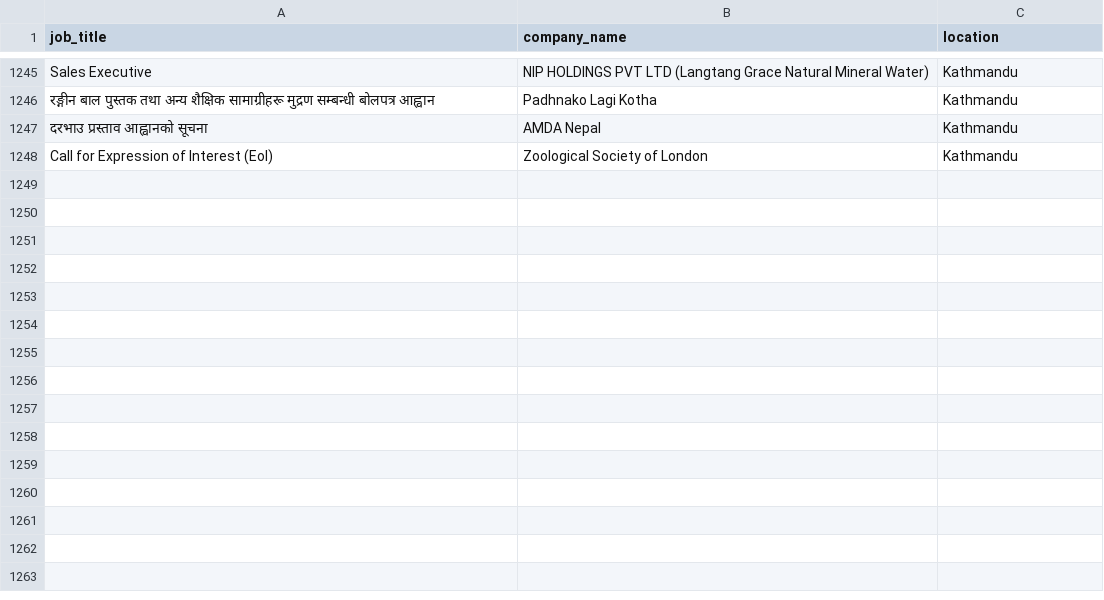
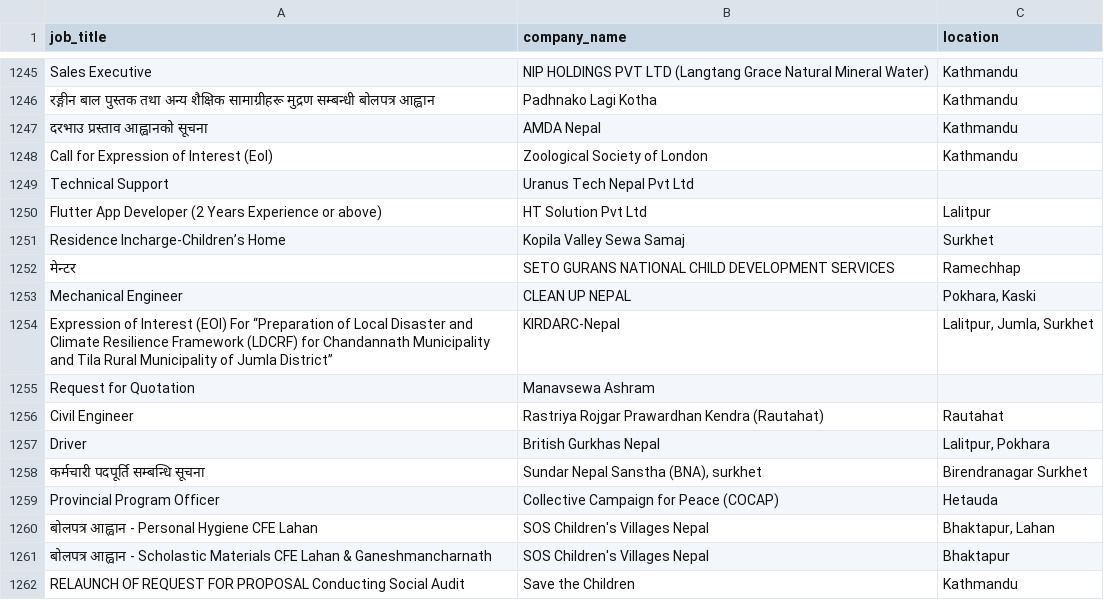
Before and after one commit to Hemkant04/job-scraper, a CSV file: data/jobs.csv, drawn as a sheet; only a part is shown, gaps mark what is left out; the diff names each change by its address in the sheet, - before the commit and + after, or states it on an @@ line.

```diff
--- a/data/jobs.csv
+++ b/data/jobs.csv
+row 1249: Technical Support | Uranus Tech Nepal Pvt Ltd
+row 1250: Flutter App Developer (2 Years Experience or above) | HT Solution Pvt Ltd | Lalitpur
+row 1251: Residence Incharge-Children’s Home | Kopila Valley Sewa Samaj | Surkhet
+row 1252: मेन्टर | SETO GURANS NATIONAL CHILD DEVELOPMENT SERVICES | Ramechhap
+row 1253: Mechanical Engineer | CLEAN UP NEPAL | Pokhara, Kaski
+row 1254: Expression of Interest (EOI) For “Preparation of Local Disaster and Climate Resilience Framework (LDCRF) for Chandannath Municipality and Tila Rural Municipality of Jumla District” | KIRDARC-Nepal | Lalitpur, Jumla, Surkhet
+row 1255: Request for Quotation | Manavsewa Ashram
+row 1256: Civil Engineer | Rastriya Rojgar Prawardhan Kendra (Rautahat) | Rautahat
+row 1257: Driver | British Gurkhas Nepal | Lalitpur, Pokhara
+row 1258: कर्मचारी पदपूर्ति सम्बन्धि सूचना | Sundar Nepal Sanstha (BNA), surkhet | Birendranagar Surkhet
+row 1259: Provincial Program Officer | Collective Campaign for Peace (COCAP) | Hetauda
+row 1260: बोलपत्र आह्वान - Personal Hygiene CFE Lahan | SOS Children's Villages Nepal | Bhaktapur, Lahan
+row 1261: बोलपत्र आह्वान - Scholastic Materials CFE Lahan & Ganeshmancharnath | SOS Children's Villages Nepal | Bhaktapur
+row 1262: RELAUNCH OF REQUEST FOR PROPOSAL Conducting Social Audit | Save the Children | Kathmandu
```
Also changed, not shown: 1 other file.
